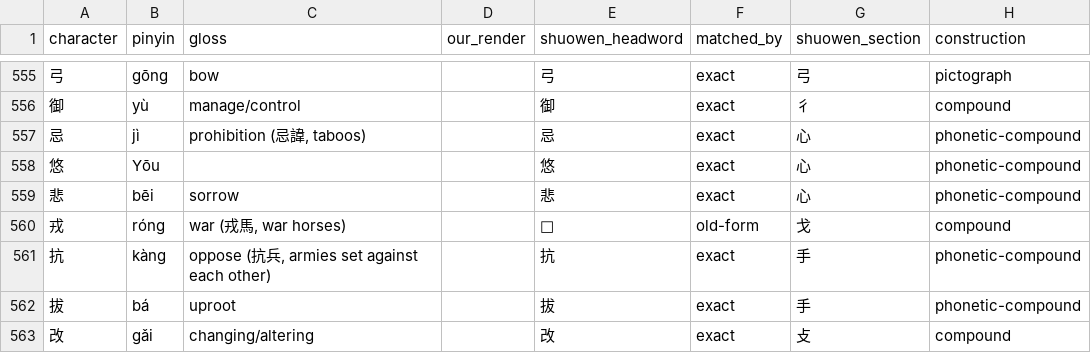
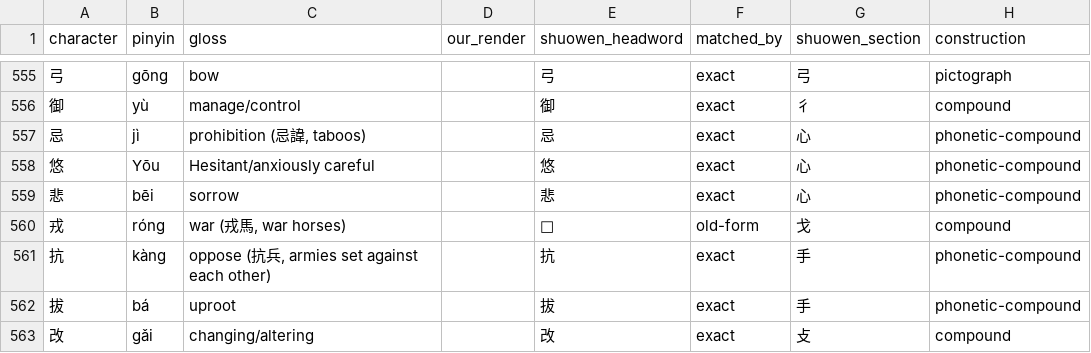
Before and after one commit to opencosmos-ai/taoteching, a CSV file: data/character-anatomy.csv, drawn as a sheet; only a part is shown, gaps mark what is left out; the diff names each change by its address in the sheet, - before the commit and + after, or states it on an @@ line.

```diff
--- a/data/character-anatomy.csv
+++ b/data/character-anatomy.csv
-C558 (gloss): (empty)
+C558 (gloss): Hesitant/anxiously careful
```
Also changed, not shown: data/characters.csv, data/lines.csv, 3 other files.
